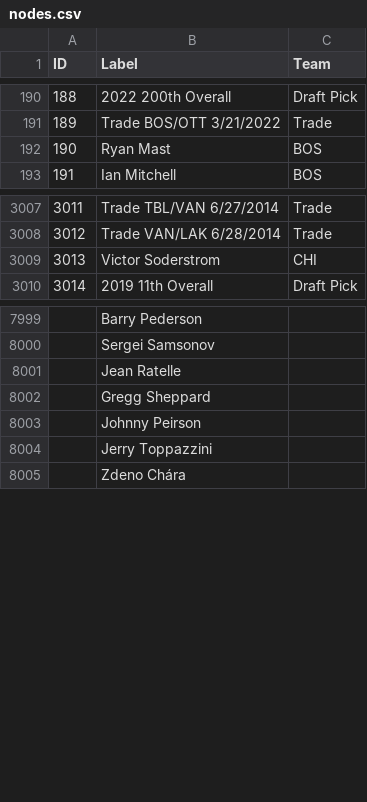
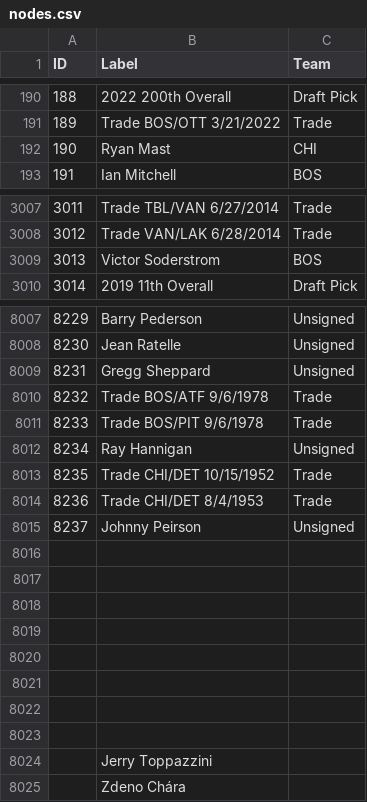
Before and after one commit to berg0804/hockeyconnections, a CSV file: nodes.csv, drawn as a sheet; only a part is shown, gaps mark what is left out; removed rows and columns are numbered as before the commit, all else as after; the diff covers the shown part only; the diff names each change by its address in the sheet, - before the commit and + after, or states it on an @@ line.

```diff
--- a/nodes.csv
+++ b/nodes.csv
-C192 (Team): BOS
+C192 (Team): CHI
-C3009 (Team): CHI
+C3009 (Team): BOS
@@ column A (ID) renumbered between rows 7978 and 8015 @@
-C8007 (Team): (empty)
+C8007 (Team): Unsigned
-row 8000:  | Sergei Samsonov
-C8008:C8009 (Team): (empty)
+C8008:C8009 (Team): Unsigned
+row 8010: 8232 | Trade BOS/ATF 9/6/1978 | Trade
+row 8011: 8233 | Trade BOS/PIT 9/6/1978 | Trade
+row 8012: 8234 | Ray Hannigan | Unsigned
+row 8013: 8235 | Trade CHI/DET 10/15/1952 | Trade
+row 8014: 8236 | Trade CHI/DET 8/4/1953 | Trade
-C8015 (Team): (empty)
+C8015 (Team): Unsigned
+row 8016: (empty)
+row 8017: (empty)
+row 8018: (empty)
+row 8019: (empty)
+row 8020: (empty)
+row 8021: (empty)
+row 8022: (empty)
+row 8023: (empty)
```
Also changed, not shown: 17 added rows, 10 removed rows and 15 edited cells elsewhere in this file, edges.csv, 1 other file.
